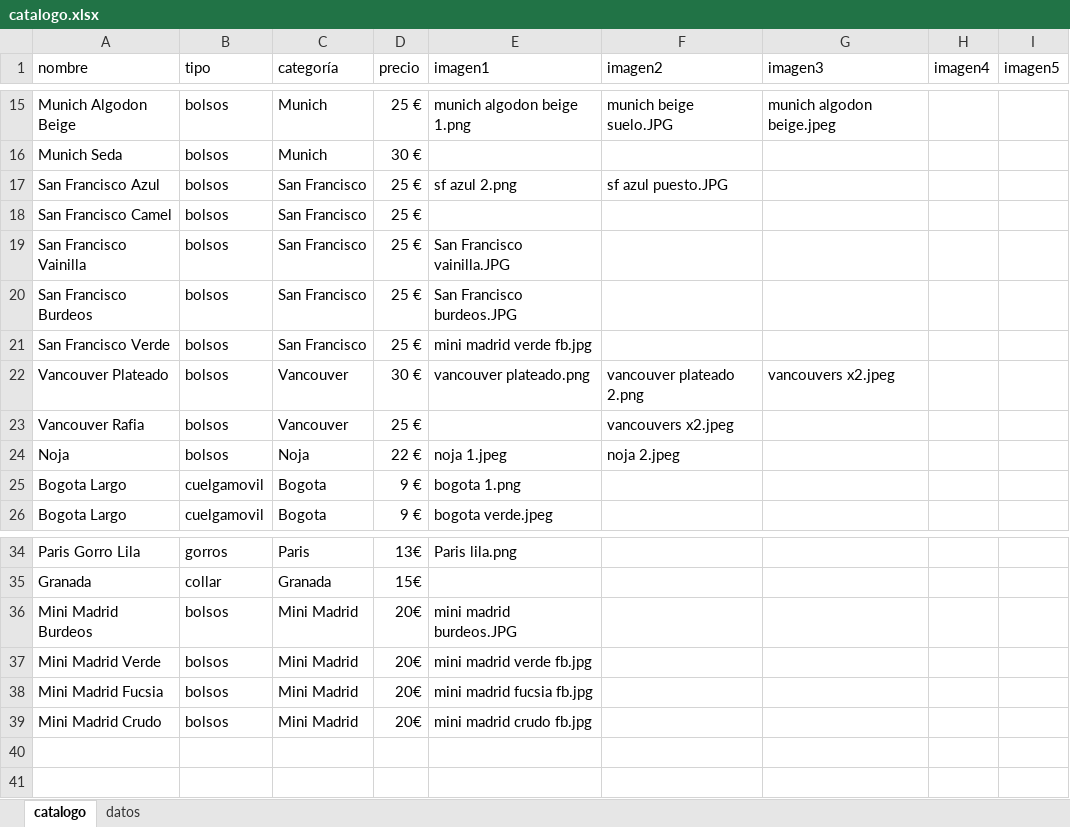
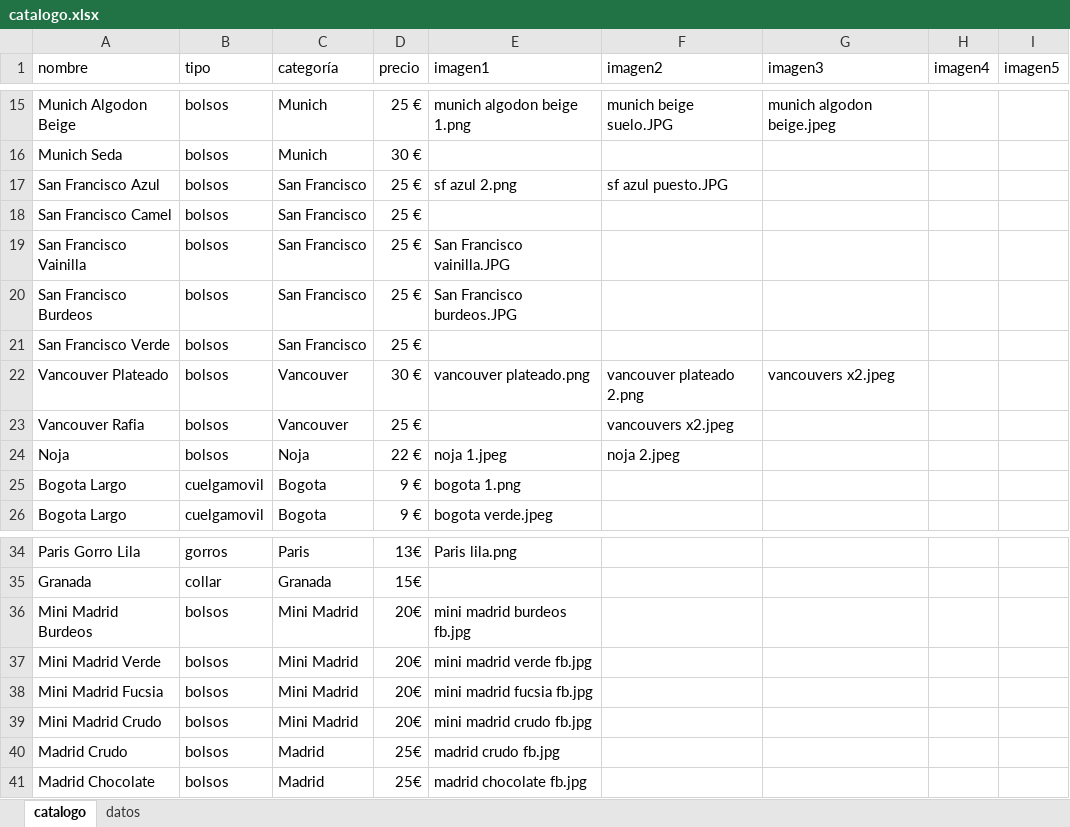
Before and after one commit to guillebielza/maruchis, an Excel workbook: catalogo.xlsx, sheet catalogo, drawn as a sheet; only a part is shown, gaps mark what is left out; values as stored, in another font and other column widths than the file's, no borders; charts and pictures and table styles not drawn; the diff names each change by its address in the sheet, - before the commit and + after, or states it on an @@ line.

```diff
--- a/catalogo.xlsx (sheet catalogo)
+++ b/catalogo.xlsx (sheet catalogo)
-E21 (imagen1): mini madrid verde fb.jpg
+E21 (imagen1): (empty)
-E36 (imagen1): mini madrid burdeos.JPG
+E36 (imagen1): mini madrid burdeos fb.jpg
+row 40: Madrid Crudo | bolsos | Madrid | 25€ | madrid crudo fb.jpg
+row 41: Madrid Chocolate | bolsos | Madrid | 25€ | madrid chocolate fb.jpg
```
Also changed, not shown: sheet datos, 4 other files.
